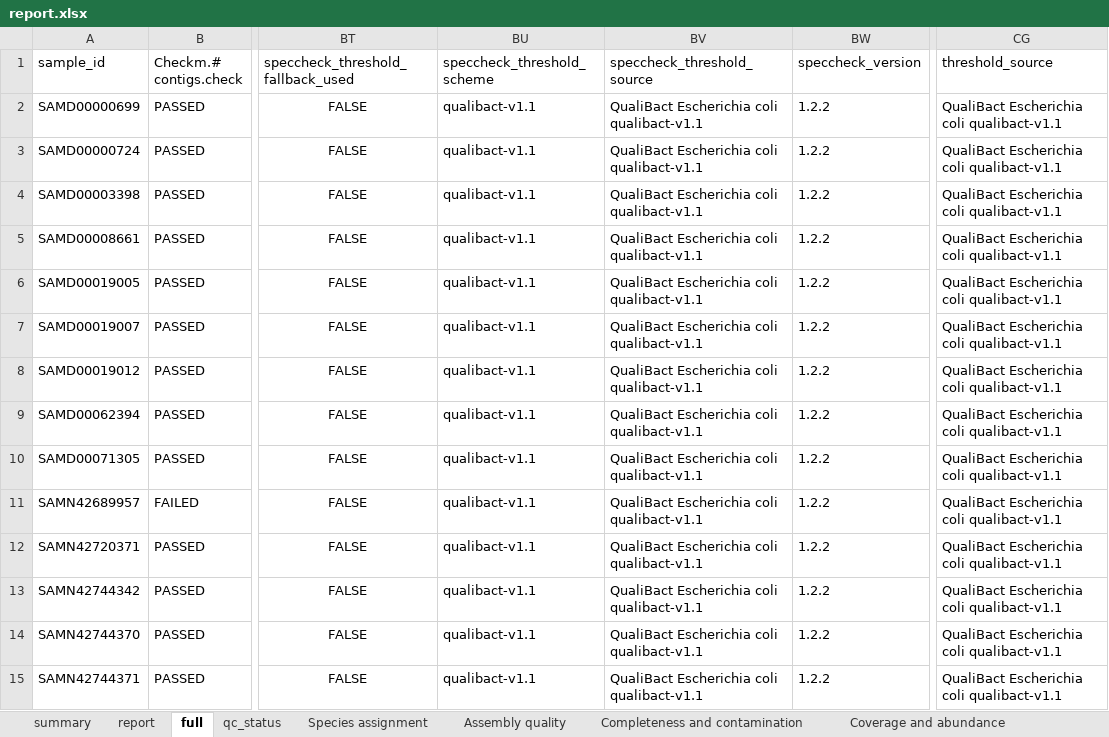
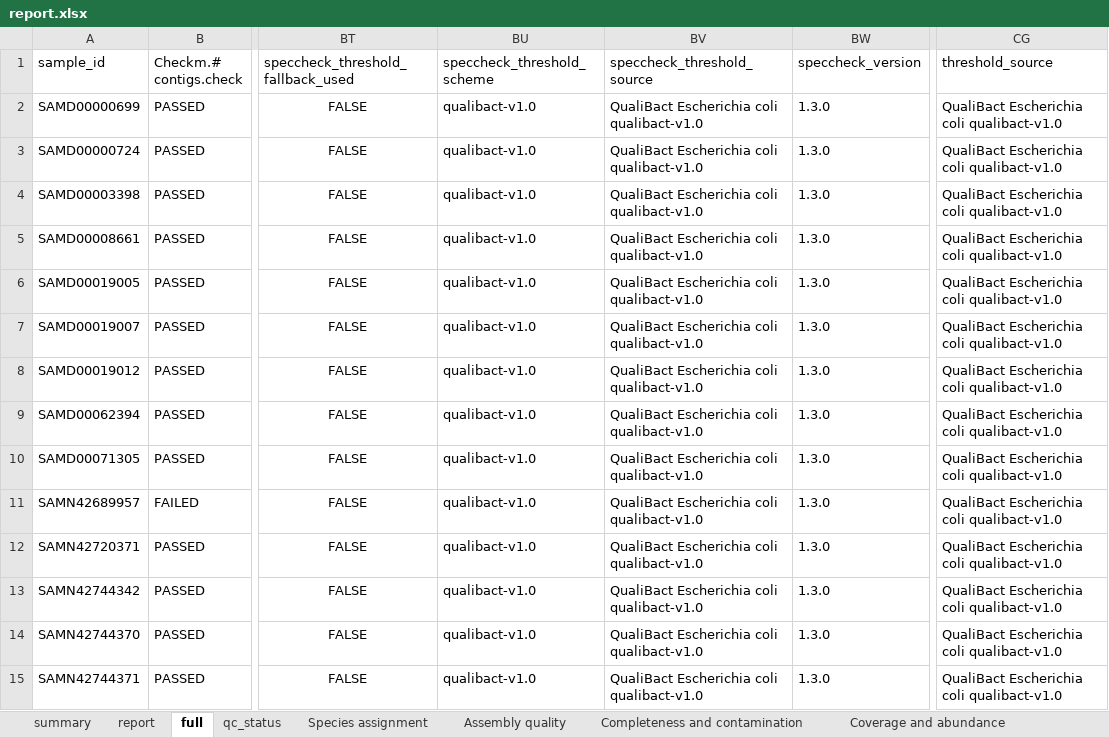
Before and after one commit to happykhan/speccheck, an Excel workbook: examples/qualibact_ecoli/real_run_100/report/report.xlsx, sheet full, drawn as a sheet; only a part is shown, gaps mark what is left out; values as stored, in another font and other column widths than the file's, no borders; the diff covers the shown part only; the diff names each change by its address in the sheet, - before the commit and + after, or states it on an @@ line.

```diff
--- a/examples/qualibact_ecoli/real_run_100/report/report.xlsx (sheet full)
+++ b/examples/qualibact_ecoli/real_run_100/report/report.xlsx (sheet full)
-BU2:BU15 (speccheck_threshold_scheme): qualibact-v1.1
+BU2:BU15 (speccheck_threshold_scheme): qualibact-v1.0
-BV2:BV15 (speccheck_threshold_source): QualiBact Escherichia coli qualibact-v1.1
+BV2:BV15 (speccheck_threshold_source): QualiBact Escherichia coli qualibact-v1.0
-BW2:BW15 (speccheck_version): 1.2.2
+BW2:BW15 (speccheck_version): 1.3.0
-CG2:CG15 (threshold_source): QualiBact Escherichia coli qualibact-v1.1
+CG2:CG15 (threshold_source): QualiBact Escherichia coli qualibact-v1.0
```
Also changed, not shown: 344 edited cells elsewhere in this sheet, sheet summary, sheet report, 25 other files.
